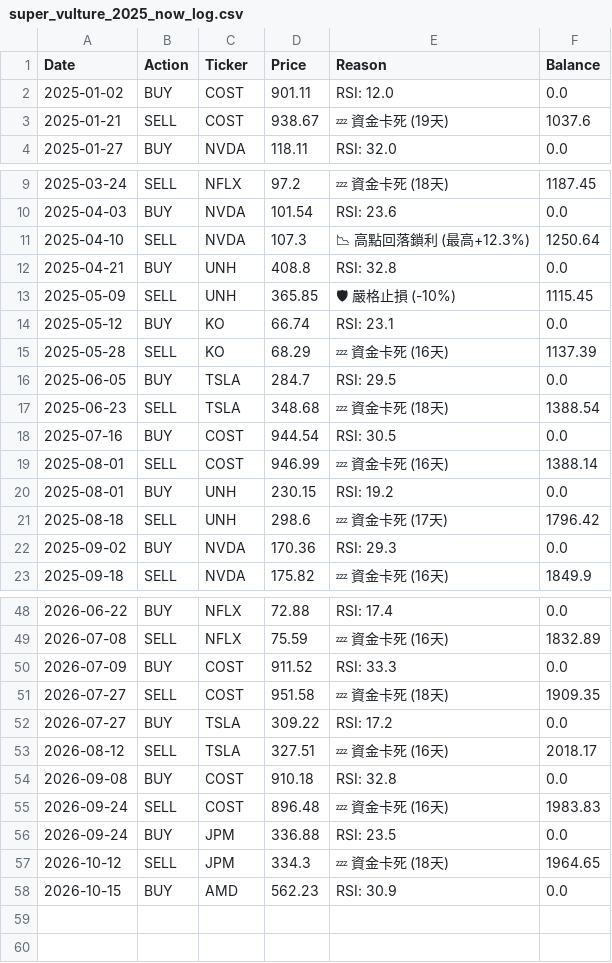
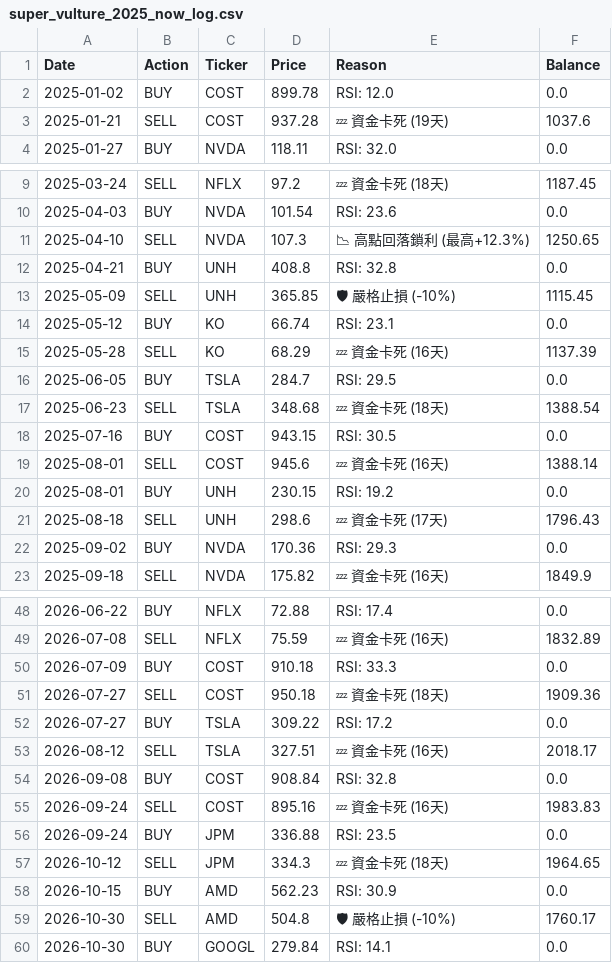
Before and after one commit to HuJonathan123/stock_web_app, a CSV file: data/super_vulture_2025_now_log.csv, drawn as a sheet; only a part is shown, gaps mark what is left out; the diff covers the shown part only; the diff names each change by its address in the sheet, - before the commit and + after, or states it on an @@ line.

```diff
--- a/data/super_vulture_2025_now_log.csv
+++ b/data/super_vulture_2025_now_log.csv
-D2 (Price): 901.11
+D2 (Price): 899.78
-D3 (Price): 938.67
+D3 (Price): 937.28
-F11 (Balance): 1250.64
+F11 (Balance): 1250.65
-D18 (Price): 944.54
+D18 (Price): 943.15
-D19 (Price): 946.99
+D19 (Price): 945.6
-F21 (Balance): 1796.42
+F21 (Balance): 1796.43
-D50 (Price): 911.52
+D50 (Price): 910.18
-D51 (Price): 951.58
+D51 (Price): 950.18
-F51 (Balance): 1909.35
+F51 (Balance): 1909.36
-D54 (Price): 910.18
+D54 (Price): 908.84
-D55 (Price): 896.48
+D55 (Price): 895.16
+row 59: 2026-10-30 | SELL | AMD | 504.8 | 🛡 嚴格止損 (-10%) | 1760.17
+row 60: 2026-10-30 | BUY | GOOGL | 279.84 | RSI: 14.1 | 0.0
```
Also changed, not shown: 1 edited cell elsewhere in this file, data/super_vulture_2022_bear_balance.csv, data/super_vulture_2025_now_balance.csv, 10 other files.
